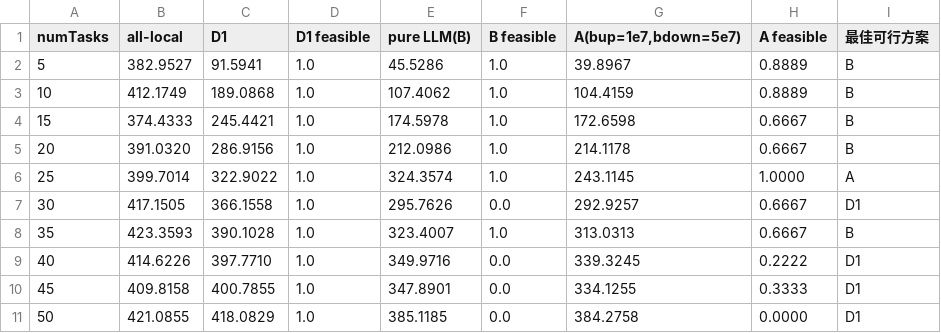
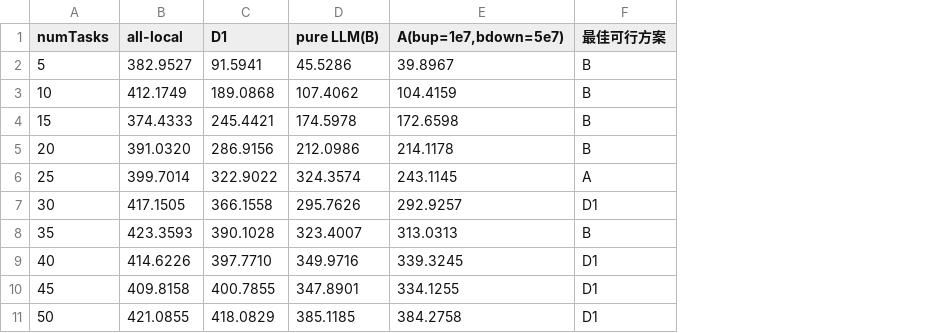
Before and after one commit to Daisy-1515/llm-guided-mod-optimization, a CSV file: 最后实验/横坐标任务 消融/横坐标任务数 消融实验.csv, drawn as a sheet; the diff names each change by its address in the sheet, - before the commit and + after, or states it on an @@ line.

```diff
--- a/最后实验/横坐标任务 消融/横坐标任务数 消融实验.csv
+++ b/最后实验/横坐标任务 消融/横坐标任务数 消融实验.csv
-column D (D1 feasible), rows 2-11: all 1.0
-column F (B feasible), rows 2-11: 1.0 | 1.0 | 1.0 | 1.0 | 1.0 | 0.0 | 1.0 | 0.0 | 0.0 | 0.0
-column H (A feasible), rows 2-11: 0.8889 | 0.8889 | 0.6667 | 0.6667 | 1.0000 | 0.6667 | 0.6667 | 0.2222 | 0.3333 | 0.0000
```
Also changed, not shown: 最后实验/横坐标任务 带宽不同/横坐标任务-带宽对比实验.csv, 最后实验/横坐标任务 时延不同/横坐标任务-时延对比实验.csv, 2 other files.
